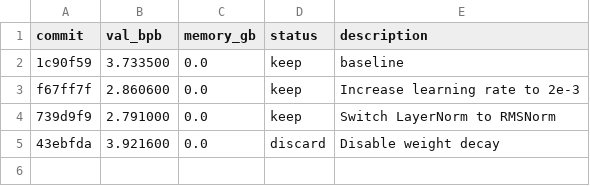
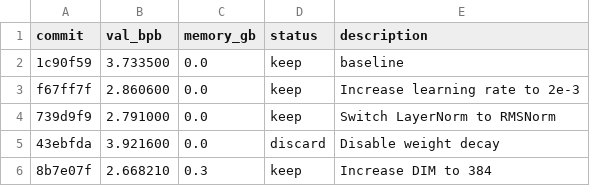
Before and after one commit to p0l4ris06/Obsidian-Vault-Reconstruct-Zettelkasten, a TSV file: autoresearch/results.tsv, drawn as a sheet; the diff names each change by its address in the sheet, - before the commit and + after, or states it on an @@ line.

```diff
--- a/autoresearch/results.tsv
+++ b/autoresearch/results.tsv
+row 6: 8b7e07f | 2.668210 | 0.3 | keep | Increase DIM to 384
```
Also changed, not shown: 1 other file.
